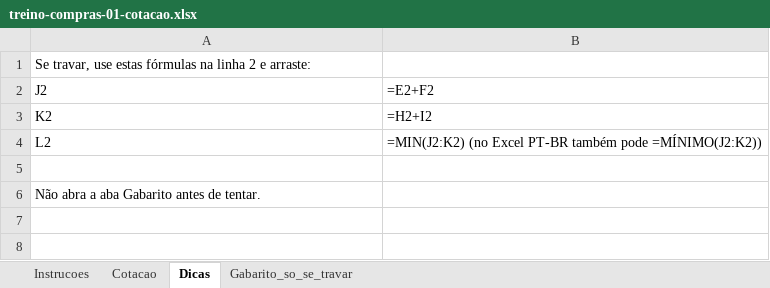
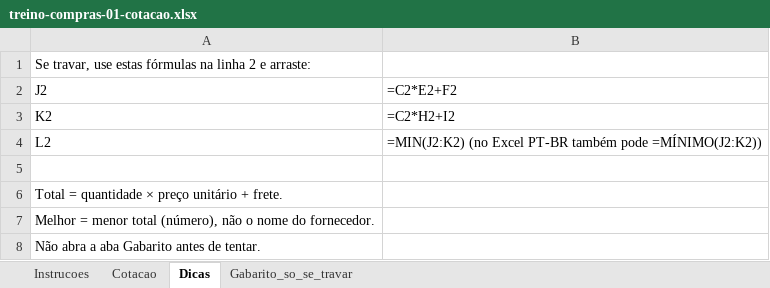
Before and after one commit to migs-maker00/treino-compras, an Excel workbook: public/exercicios/treino-compras-01-cotacao.xlsx, sheet Dicas, drawn as a sheet; values as stored, in another font and other column widths than the file's, no borders; the diff names each change by its address in the sheet, - before the commit and + after, or states it on an @@ line.

```diff
--- a/public/exercicios/treino-compras-01-cotacao.xlsx (sheet Dicas)
+++ b/public/exercicios/treino-compras-01-cotacao.xlsx (sheet Dicas)
-B2: =E2+F2
+B2: =C2*E2+F2
-B3: =H2+I2
+B3: =C2*H2+I2
+row 6: Total = quantidade × preço unitário + frete.
+row 7: Melhor = menor total (número), não o nome do fornecedor.
```
Also changed, not shown: sheet Gabarito_so_se_travar, sheet Instrucoes, public/exercicios/treino-compras-02-procv.xlsx, public/exercicios/treino-compras-03-decisao.xlsx, 4 other files.
